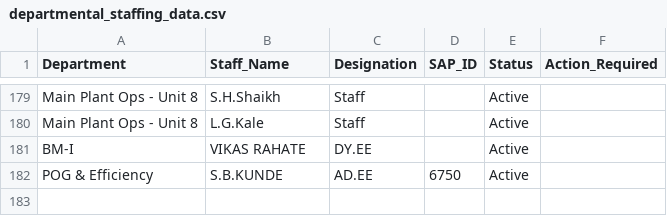
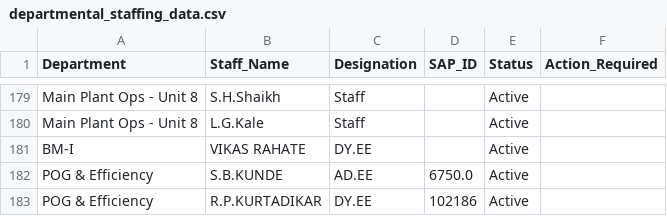
Before and after one commit to Chinmay-Dev27/mahagenco-staffing-dashboard, a CSV file: departmental_staffing_data.csv, drawn as a sheet; only a part is shown, gaps mark what is left out.

Commit message:
Admin Update departmental_staffing_data.csv

```diff
--- a/departmental_staffing_data.csv
+++ b/departmental_staffing_data.csv
@@ -181,2 +181,3 @@ Main Plant Ops - Unit 8,L.G.Kale,Staff,,Active,
 BM-I,VIKAS RAHATE,DY.EE,,Active,
-POG & Efficiency,S.B.KUNDE,AD.EE,6750,Active,
+POG & Efficiency,S.B.KUNDE,AD.EE,6750.0,Active,
+POG & Efficiency,R.P.KURTADIKAR,DY.EE,102186,Active,
```
